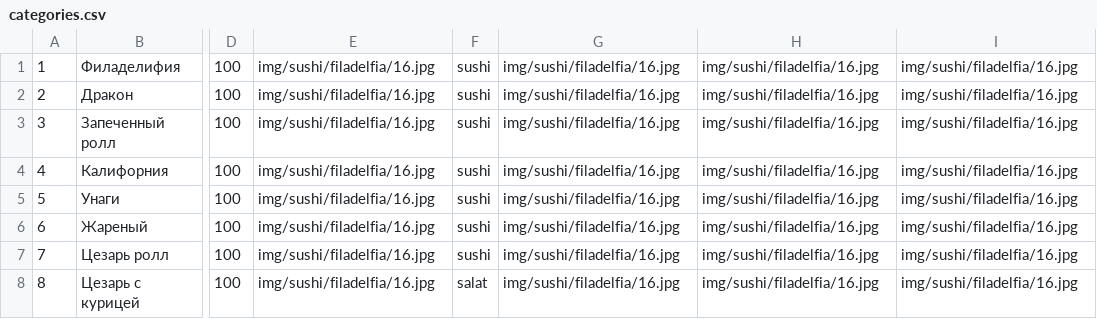
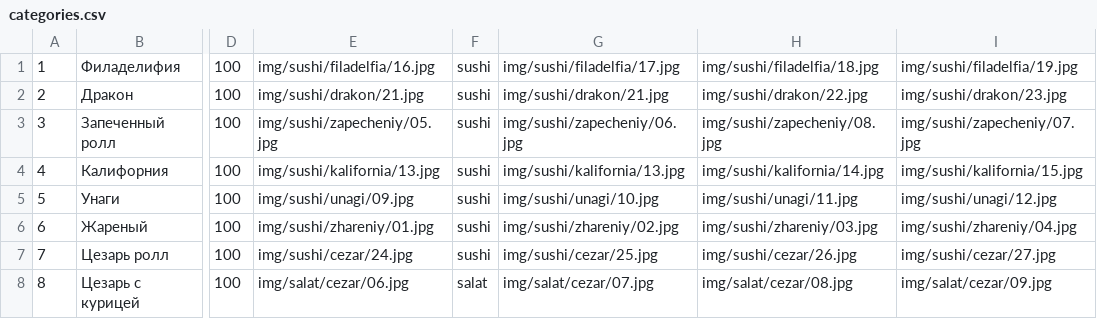
Before and after one commit to infabls/eda_enot, a CSV file: inc/categories.csv, drawn as a sheet; only a part is shown, gaps mark what is left out; the diff covers the shown part only; the diff names each change by its address in the sheet, - before the commit and + after, or states it on an @@ line.

```diff
--- a/inc/categories.csv
+++ b/inc/categories.csv
-G1: img/sushi/filadelfia/16.jpg
+G1: img/sushi/filadelfia/17.jpg
-H1: img/sushi/filadelfia/16.jpg
+H1: img/sushi/filadelfia/18.jpg
-I1: img/sushi/filadelfia/16.jpg
+I1: img/sushi/filadelfia/19.jpg
-E2: img/sushi/filadelfia/16.jpg
+E2: img/sushi/drakon/21.jpg
-G2: img/sushi/filadelfia/16.jpg
+G2: img/sushi/drakon/21.jpg
-H2: img/sushi/filadelfia/16.jpg
+H2: img/sushi/drakon/22.jpg
-I2: img/sushi/filadelfia/16.jpg
+I2: img/sushi/drakon/23.jpg
-E3: img/sushi/filadelfia/16.jpg
+E3: img/sushi/zapecheniy/05.jpg
-G3: img/sushi/filadelfia/16.jpg
+G3: img/sushi/zapecheniy/06.jpg
-H3: img/sushi/filadelfia/16.jpg
+H3: img/sushi/zapecheniy/08.jpg
-I3: img/sushi/filadelfia/16.jpg
+I3: img/sushi/zapecheniy/07.jpg
-E4: img/sushi/filadelfia/16.jpg
+E4: img/sushi/kalifornia/13.jpg
-G4: img/sushi/filadelfia/16.jpg
+G4: img/sushi/kalifornia/13.jpg
-H4: img/sushi/filadelfia/16.jpg
+H4: img/sushi/kalifornia/14.jpg
-I4: img/sushi/filadelfia/16.jpg
+I4: img/sushi/kalifornia/15.jpg
-E5: img/sushi/filadelfia/16.jpg
+E5: img/sushi/unagi/09.jpg
-G5: img/sushi/filadelfia/16.jpg
+G5: img/sushi/unagi/10.jpg
-H5: img/sushi/filadelfia/16.jpg
+H5: img/sushi/unagi/11.jpg
-I5: img/sushi/filadelfia/16.jpg
+I5: img/sushi/unagi/12.jpg
-E6: img/sushi/filadelfia/16.jpg
+E6: img/sushi/zhareniy/01.jpg
-G6: img/sushi/filadelfia/16.jpg
+G6: img/sushi/zhareniy/02.jpg
-H6: img/sushi/filadelfia/16.jpg
+H6: img/sushi/zhareniy/03.jpg
-I6: img/sushi/filadelfia/16.jpg
+I6: img/sushi/zhareniy/04.jpg
-E7: img/sushi/filadelfia/16.jpg
+E7: img/sushi/cezar/24.jpg
-G7: img/sushi/filadelfia/16.jpg
+G7: img/sushi/cezar/25.jpg
-H7: img/sushi/filadelfia/16.jpg
+H7: img/sushi/cezar/26.jpg
-I7: img/sushi/filadelfia/16.jpg
+I7: img/sushi/cezar/27.jpg
-E8: img/sushi/filadelfia/16.jpg
+E8: img/salat/cezar/06.jpg
-G8: img/sushi/filadelfia/16.jpg
+G8: img/salat/cezar/07.jpg
-H8: img/sushi/filadelfia/16.jpg
+H8: img/salat/cezar/08.jpg
-I8: img/sushi/filadelfia/16.jpg
+I8: img/salat/cezar/09.jpg
```
Also changed, not shown: 12 edited cells elsewhere in this file, 3 other files.
